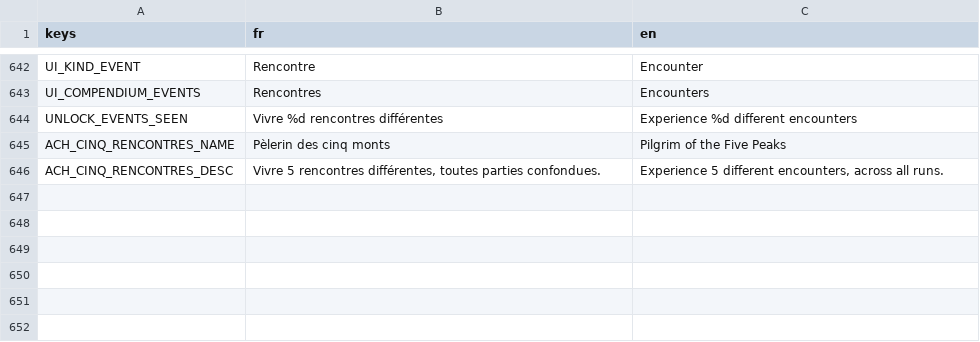
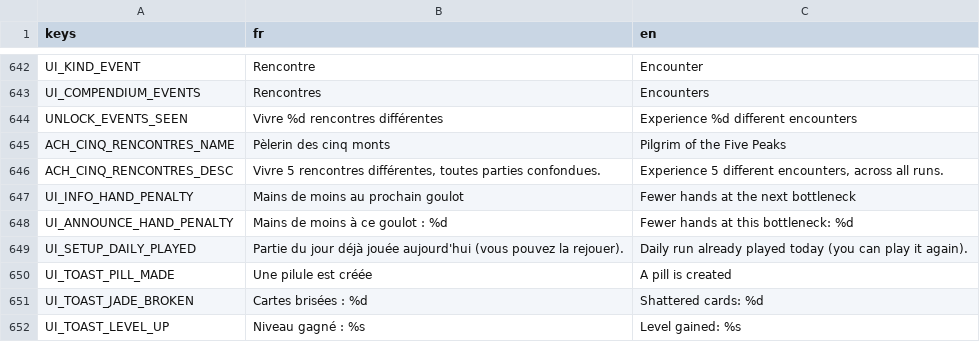
Before and after one commit to BazeOnigiri/deckbuilder-cultivation, a CSV file: localization/textes.csv, drawn as a sheet; only a part is shown, gaps mark what is left out.

```diff
--- a/localization/textes.csv
+++ b/localization/textes.csv
@@ -646 +646,7 @@ ACH_CINQ_RENCONTRES_NAME,Pèlerin des cinq monts,Pilgrim of the Five Peaks
 ACH_CINQ_RENCONTRES_DESC,"Vivre 5 rencontres différentes, toutes parties confondues.","Experience 5 different encounters, across all runs."
+UI_INFO_HAND_PENALTY,Mains de moins au prochain goulot,Fewer hands at the next bottleneck
+UI_ANNOUNCE_HAND_PENALTY,Mains de moins à ce goulot : %d,Fewer hands at this bottleneck: %d
+UI_SETUP_DAILY_PLAYED,Partie du jour déjà jouée aujourd'hui (vous pouvez la rejouer).,Daily run already played today (you can play it again).
+UI_TOAST_PILL_MADE,Une pilule est créée,A pill is created
+UI_TOAST_JADE_BROKEN,Cartes brisées : %d,Shattered cards: %d
+UI_TOAST_LEVEL_UP,Niveau gagné : %s,Level gained: %s
```
Also changed, not shown: 31 other files.
